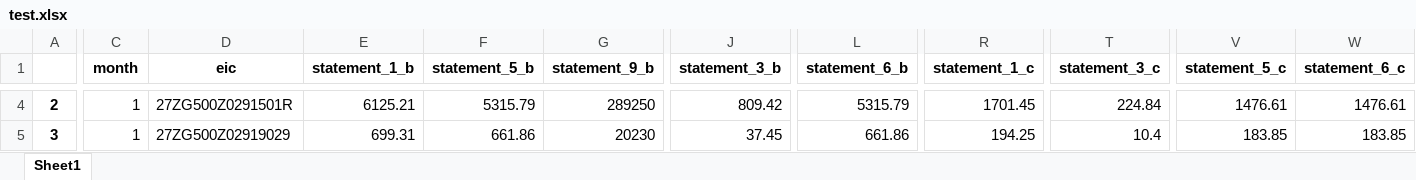
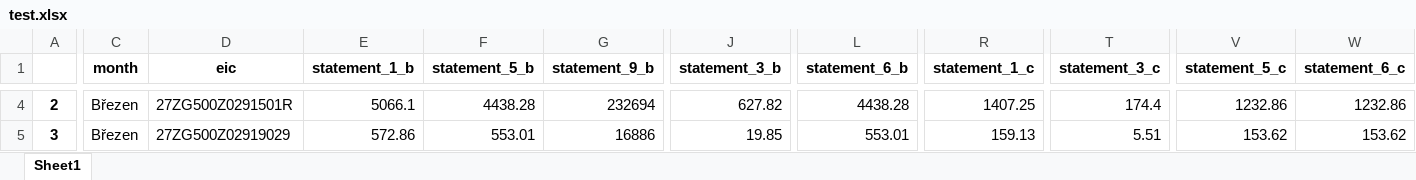
Before and after one commit to UrbanJakubDev/energy-price-helper, an Excel workbook: api/test.xlsx, sheet Sheet1, drawn as a sheet; only a part is shown, gaps mark what is left out; values as stored, in another font and other column widths than the file's, no borders; the diff covers the shown part only; the diff names each change by its address in the sheet, - before the commit and + after, or states it on an @@ line.

```diff
--- a/api/test.xlsx (sheet Sheet1)
+++ b/api/test.xlsx (sheet Sheet1)
-C4:C5 (month): 1
+C4:C5 (month): Březen
-E4 (statement_1_b): 6125.21
+E4 (statement_1_b): 5066.1
-F4 (statement_5_b): 5315.79
+F4 (statement_5_b): 4438.28
-G4 (statement_9_b): 289250
+G4 (statement_9_b): 232694
-J4 (statement_3_b): 809.42
+J4 (statement_3_b): 627.82
-L4 (statement_6_b): 5315.79
+L4 (statement_6_b): 4438.28
-R4 (statement_1_c): 1701.45
+R4 (statement_1_c): 1407.25
-T4 (statement_3_c): 224.84
+T4 (statement_3_c): 174.4
-V4 (statement_5_c): 1476.61
+V4 (statement_5_c): 1232.86
-W4 (statement_6_c): 1476.61
+W4 (statement_6_c): 1232.86
-E5 (statement_1_b): 699.31
+E5 (statement_1_b): 572.86
-F5 (statement_5_b): 661.86
+F5 (statement_5_b): 553.01
-G5 (statement_9_b): 20230
+G5 (statement_9_b): 16886
-J5 (statement_3_b): 37.45
+J5 (statement_3_b): 19.85
-L5 (statement_6_b): 661.86
+L5 (statement_6_b): 553.01
-R5 (statement_1_c): 194.25
+R5 (statement_1_c): 159.13
-T5 (statement_3_c): 10.4
+T5 (statement_3_c): 5.51
-V5 (statement_5_c): 183.85
+V5 (statement_5_c): 153.62
-W5 (statement_6_c): 183.85
+W5 (statement_6_c): 153.62
```
Also changed, not shown: 1 removed row, 577 edited cells and row numbers in column A elsewhere in this sheet, 8 other files.
